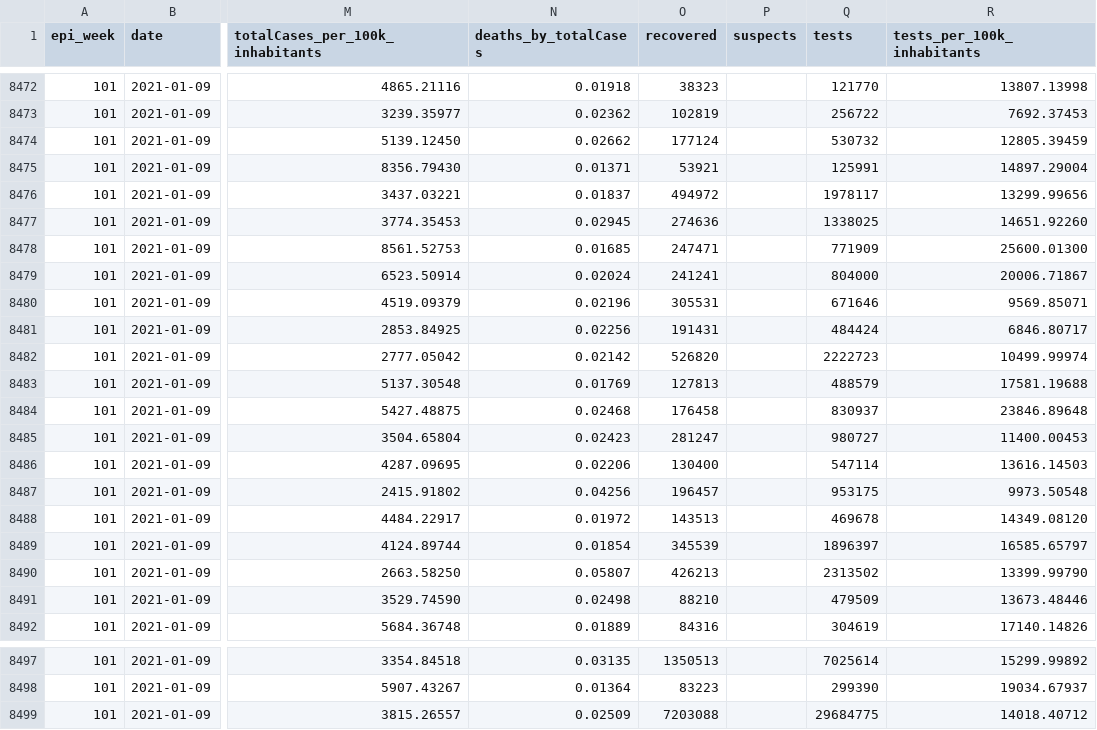
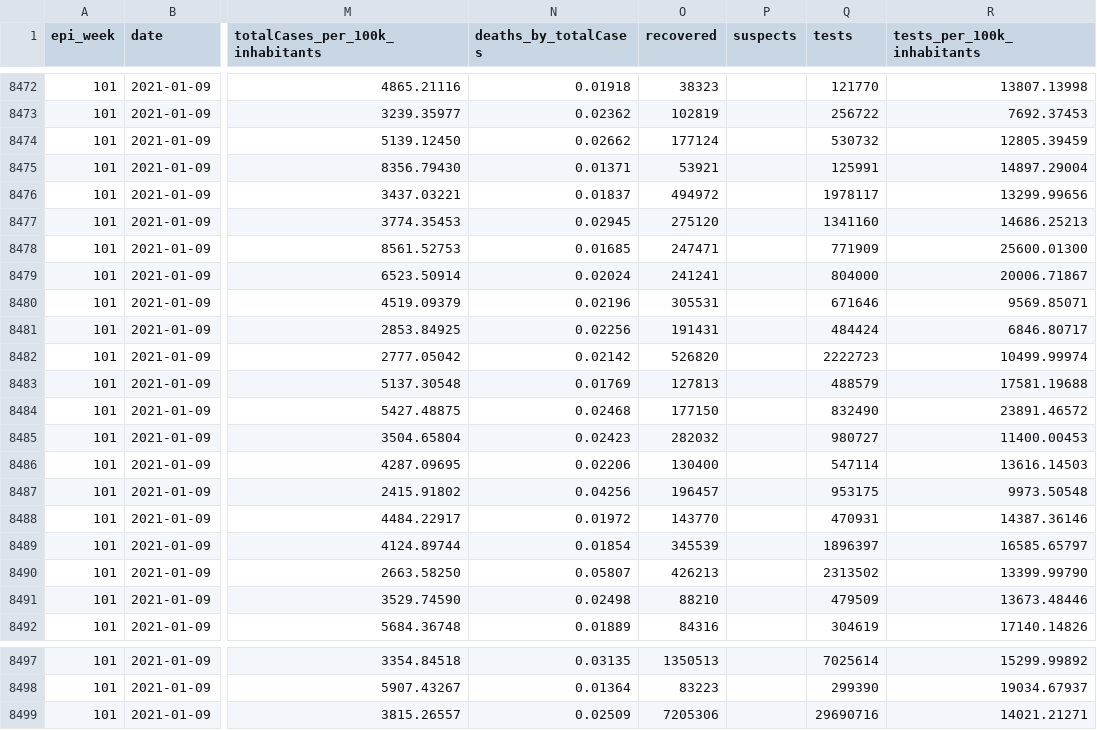
Before and after one commit to spdrio/covid19br, a CSV file: cases-brazil-states.csv, drawn as a sheet; only a part is shown, gaps mark what is left out; the diff names each change by its address in the sheet, - before the commit and + after, or states it on an @@ line.

```diff
--- a/cases-brazil-states.csv
+++ b/cases-brazil-states.csv
-O8477 (recovered): 274636
+O8477 (recovered): 275120
-Q8477 (tests): 1338025
+Q8477 (tests): 1341160
-R8477 (tests_per_100k_inhabitants): 14651.92260
+R8477 (tests_per_100k_inhabitants): 14686.25213
-O8484 (recovered): 176458
+O8484 (recovered): 177150
-Q8484 (tests): 830937
+Q8484 (tests): 832490
-R8484 (tests_per_100k_inhabitants): 23846.89648
+R8484 (tests_per_100k_inhabitants): 23891.46572
-O8485 (recovered): 281247
+O8485 (recovered): 282032
-O8488 (recovered): 143513
+O8488 (recovered): 143770
-Q8488 (tests): 469678
+Q8488 (tests): 470931
-R8488 (tests_per_100k_inhabitants): 14349.08120
+R8488 (tests_per_100k_inhabitants): 14387.36146
-O8499 (recovered): 7203088
+O8499 (recovered): 7205306
-Q8499 (tests): 29684775
+Q8499 (tests): 29690716
-R8499 (tests_per_100k_inhabitants): 14018.40712
+R8499 (tests_per_100k_inhabitants): 14021.21271
```
Also changed, not shown: _tests_meta.csv, cases-brazil-total.csv, 1 other file.
